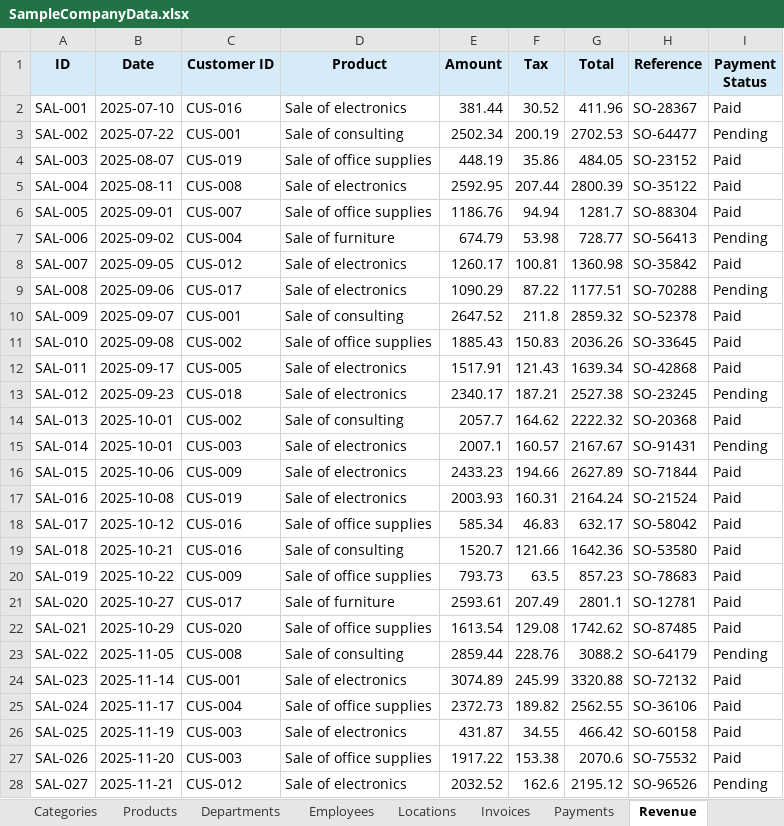
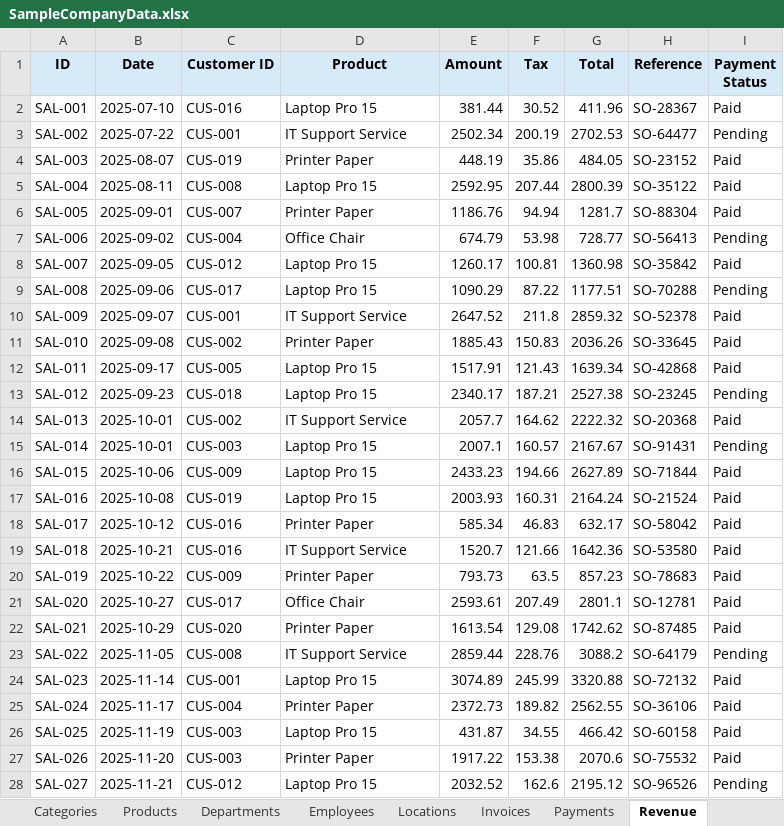
Before and after one commit to ArgoRobots/Argo-Books-Avalonia, an Excel workbook: SampleCompanyData.xlsx, sheet Revenue, drawn as a sheet; only a part is shown; values as stored, in another font and other column widths than the file's, no borders; the diff covers the shown part only; the diff names each change by its address in the sheet, - before the commit and + after, or states it on an @@ line.

```diff
--- a/SampleCompanyData.xlsx (sheet Revenue)
+++ b/SampleCompanyData.xlsx (sheet Revenue)
-D2 (Product): Sale of electronics
+D2 (Product): Laptop Pro 15
-D3 (Product): Sale of consulting
+D3 (Product): IT Support Service
-D4 (Product): Sale of office supplies
+D4 (Product): Printer Paper
-D5 (Product): Sale of electronics
+D5 (Product): Laptop Pro 15
-D6 (Product): Sale of office supplies
+D6 (Product): Printer Paper
-D7 (Product): Sale of furniture
+D7 (Product): Office Chair
-D8:D9 (Product): Sale of electronics
+D8:D9 (Product): Laptop Pro 15
-D10 (Product): Sale of consulting
+D10 (Product): IT Support Service
-D11 (Product): Sale of office supplies
+D11 (Product): Printer Paper
-D12:D13 (Product): Sale of electronics
+D12:D13 (Product): Laptop Pro 15
-D14 (Product): Sale of consulting
+D14 (Product): IT Support Service
-D15:D17 (Product): Sale of electronics
+D15:D17 (Product): Laptop Pro 15
-D18 (Product): Sale of office supplies
+D18 (Product): Printer Paper
-D19 (Product): Sale of consulting
+D19 (Product): IT Support Service
-D20 (Product): Sale of office supplies
+D20 (Product): Printer Paper
-D21 (Product): Sale of furniture
+D21 (Product): Office Chair
-D22 (Product): Sale of office supplies
+D22 (Product): Printer Paper
-D23 (Product): Sale of consulting
+D23 (Product): IT Support Service
-D24 (Product): Sale of electronics
+D24 (Product): Laptop Pro 15
-D25 (Product): Sale of office supplies
+D25 (Product): Printer Paper
-D26 (Product): Sale of electronics
+D26 (Product): Laptop Pro 15
-D27 (Product): Sale of office supplies
+D27 (Product): Printer Paper
-D28 (Product): Sale of electronics
+D28 (Product): Laptop Pro 15
```
Also changed, not shown: 23 edited cells elsewhere in this sheet, sheet Expenses.
